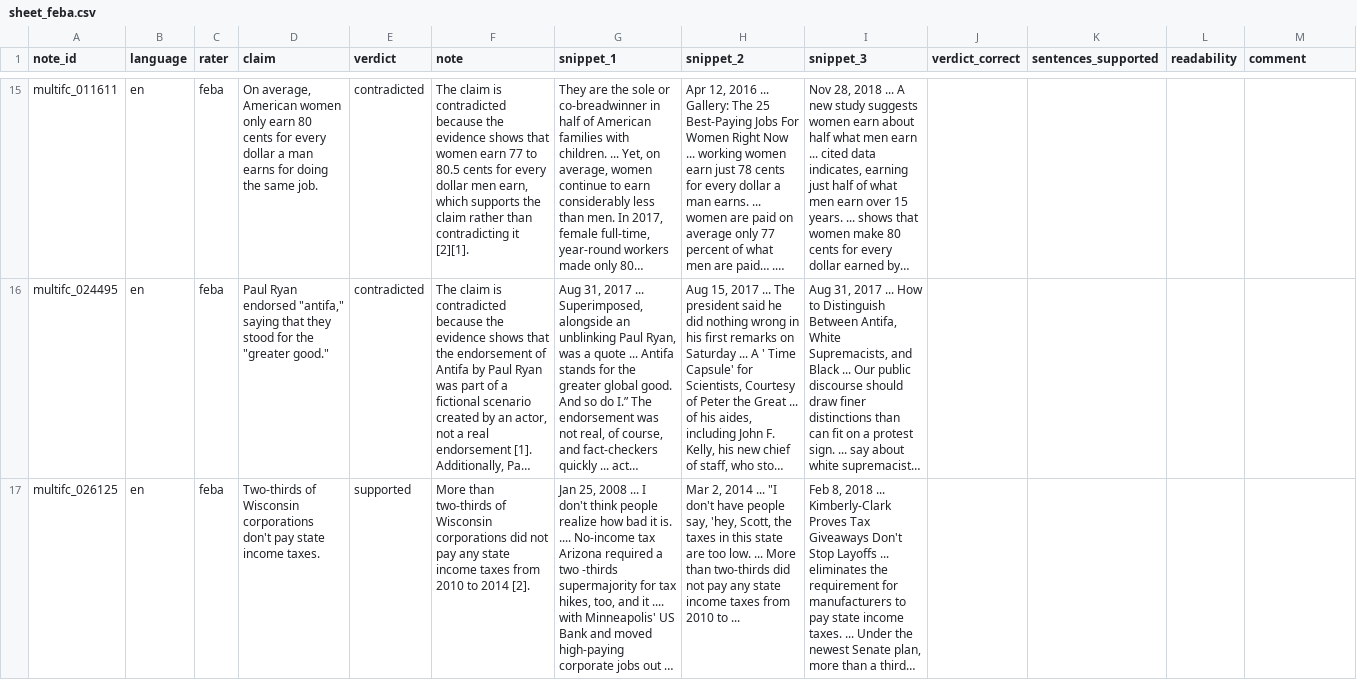
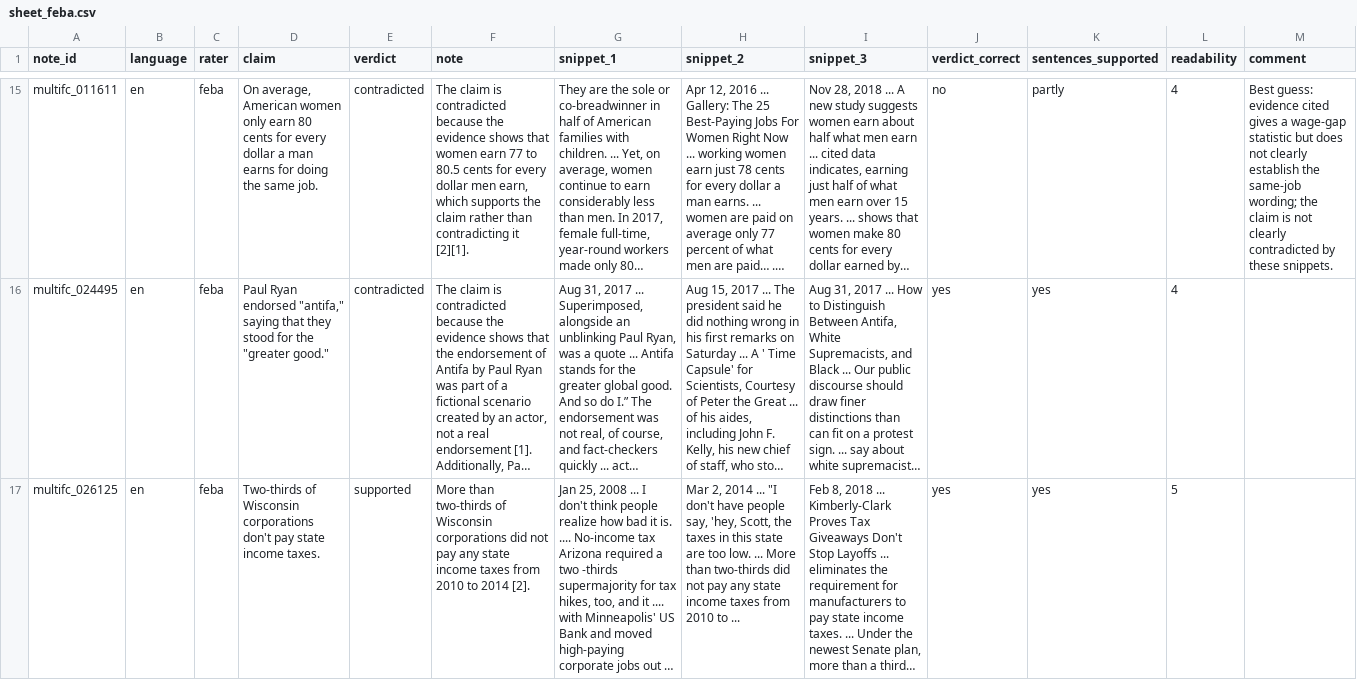
Before and after one commit to himaallu/Group-Project, a CSV file: results/T1/sheet_feba.csv, drawn as a sheet; only a part is shown, gaps mark what is left out; long unchanged cells end in …; the diff covers the shown part only; the diff names each change by its address in the sheet, - before the commit and + after, or states it on an @@ line.

```diff
--- a/results/T1/sheet_feba.csv
+++ b/results/T1/sheet_feba.csv
-J15 (verdict_correct): (empty)
+J15 (verdict_correct): no
-K15 (sentences_supported): (empty)
+K15 (sentences_supported): partly
-L15:L16 (readability): (empty)
+L15:L16 (readability): 4
-M15 (comment): (empty)
+M15 (comment): Best guess: evidence cited gives a wage-gap statistic but does not clearly establish the same-job wording; the claim is not clearly contradicted by these snippets.
-J16:J17 (verdict_correct): (empty)
+J16:J17 (verdict_correct): yes
-K16:K17 (sentences_supported): (empty)
+K16:K17 (sentences_supported): yes
-L17 (readability): (empty)
+L17 (readability): 5
```
Also changed, not shown: 130 edited cells elsewhere in this file.
